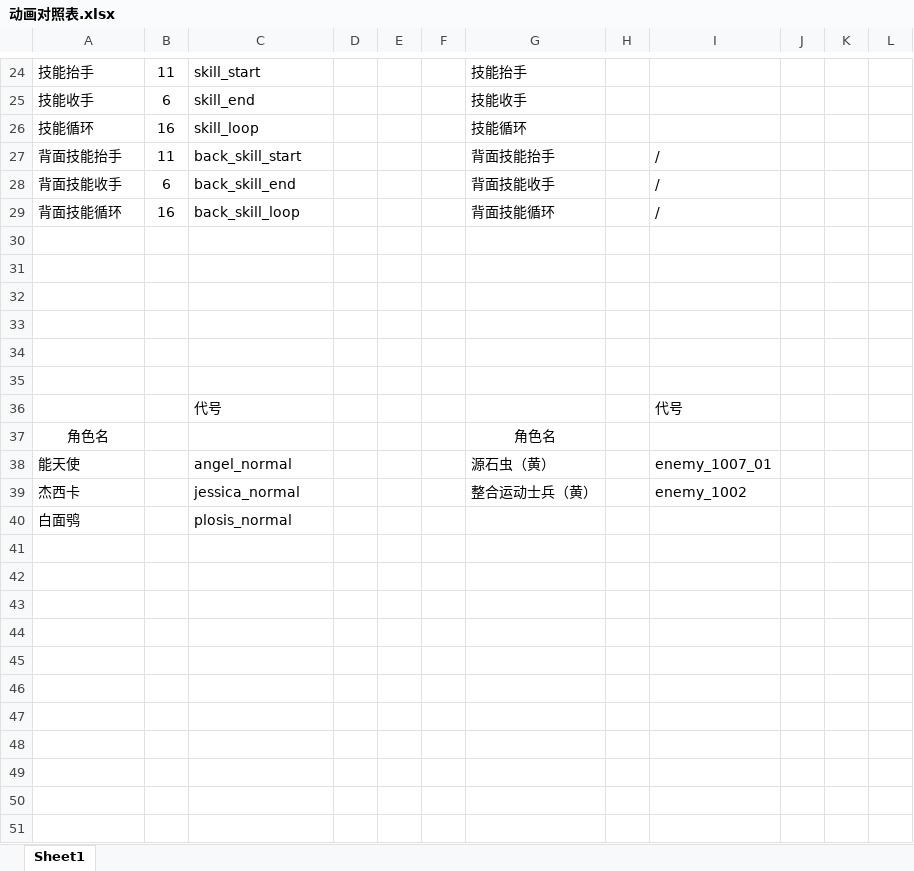
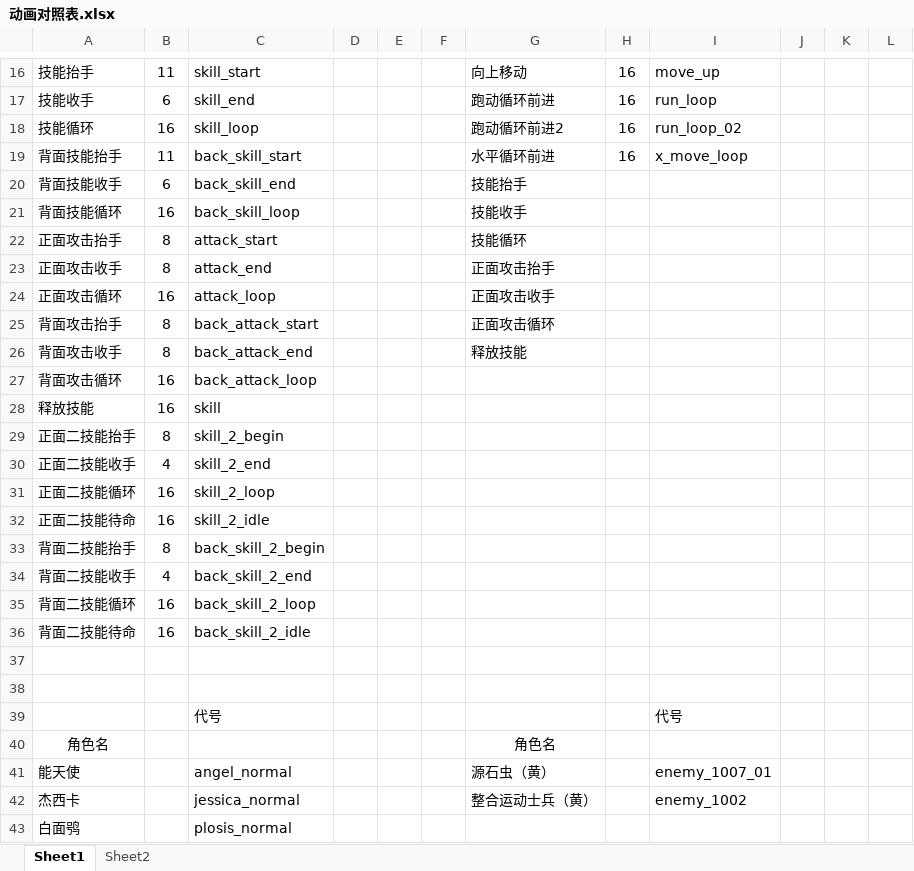
Before and after one commit to OnionContainer/Rhodes_Island, an Excel workbook: 动画对照表.xlsx, sheet Sheet1, drawn as a sheet; only a part is shown, gaps mark what is left out; values as stored, in another font and other column widths than the file's, no borders; addresses are those after the commit; the diff covers the shown part only; the diff names each change by its address in the sheet, - before the commit and + after, or states it on an @@ line.

```diff
--- a/动画对照表.xlsx (sheet Sheet1)
+++ b/动画对照表.xlsx (sheet Sheet1)
+sheet tab: Sheet2
-G16: 技能抬手
+G16: 向上移动
-H16:H19: (empty)
+H16:H19: 16
-I16: (empty)
+I16: move_up
-G17: 技能收手
+G17: 跑动循环前进
-I17: (empty)
+I17: run_loop
-G18: 技能循环
+G18: 跑动循环前进2
-I18: (empty)
+I18: run_loop_02
-G19: 背面技能抬手
+G19: 水平循环前进
-I19: /
+I19: x_move_loop
-G20: 背面技能收手
+G20: 技能抬手
-I20:I21: /
+I20:I21: (empty)
-G21: 背面技能循环
+G21: 技能收手
-row 22: (empty)
+row 22: 正面攻击抬手 | 8 | attack_start |  |  |  | 技能循环
-row 23: (empty)
+row 23: 正面攻击收手 | 8 | attack_end |  |  |  | 正面攻击抬手
-row 24: (empty)
+row 24: 正面攻击循环 | 16 | attack_loop |  |  |  | 正面攻击收手
-row 25: (empty)
+row 25: 背面攻击抬手 | 8 | back_attack_start |  |  |  | 正面攻击循环
+row 26: 背面攻击收手 | 8 | back_attack_end |  |  |  | 释放技能
+row 27: 背面攻击循环 | 16 | back_attack_loop
+row 28: 释放技能 | 16 | skill
+row 29: 正面二技能抬手 | 8 | skill_2_begin
+row 30: 正面二技能收手 | 4 | skill_2_end
+row 31: 正面二技能循环 | 16 | skill_2_loop
+row 32: 正面二技能待命 | 16 | skill_2_idle
+row 33: 背面二技能抬手 | 8 | back_skill_2_begin
+row 34: 背面二技能收手 | 4 | back_skill_2_end
+row 35: 背面二技能循环 | 16 | back_skill_2_loop
+row 36: 背面二技能待命 | 16 | back_skill_2_idle
```
Also changed, not shown: 2 added rows, 8 removed rows, 20 edited cells and merged cells elsewhere in this sheet, 1 other file.
